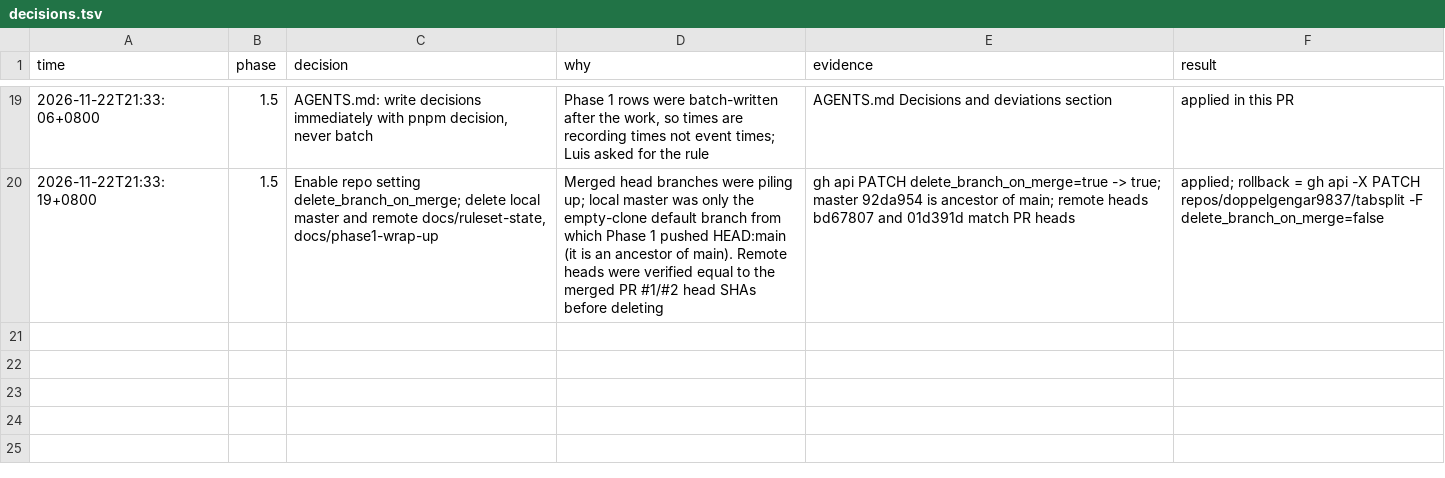
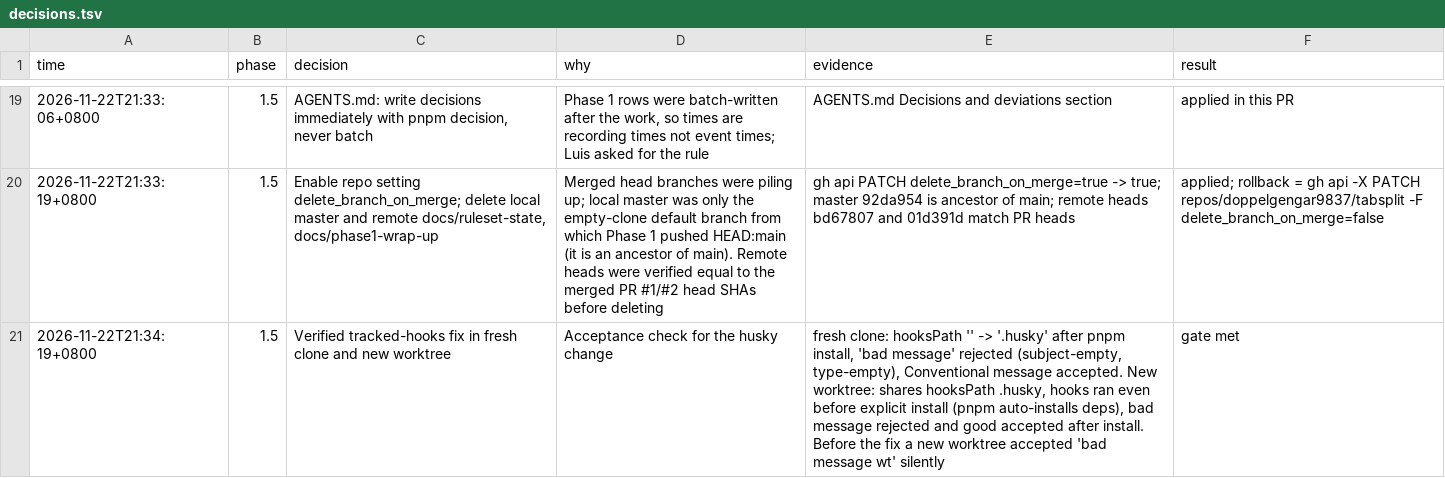
Before and after one commit to doppelgengar9837/tabsplit, a TSV file: docs/ai/decisions.tsv, drawn as a sheet; only a part is shown, gaps mark what is left out; the diff names each change by its address in the sheet, - before the commit and + after, or states it on an @@ line.

```diff
--- a/docs/ai/decisions.tsv
+++ b/docs/ai/decisions.tsv
+row 21: 2026-11-22T21:34:19+0800 | 1.5 | Verified tracked-hooks fix in fresh clone and new worktree | Acceptance check for the husky change | fresh clone: hooksPath '' -> '.husky' after pnpm install, 'bad message' rejected (subject-empty, type-empty), Conventional message accepted. New worktree: shares hooksPath .husky, hooks ran even before explicit install (pnpm auto-installs deps), bad message rejected and good accepted after install. Before the fix a new worktree accepted 'bad message wt' silently | gate met
```
